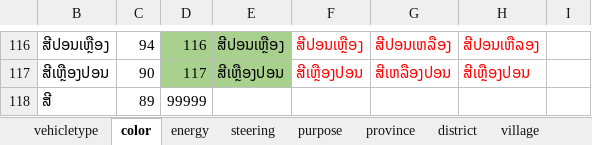
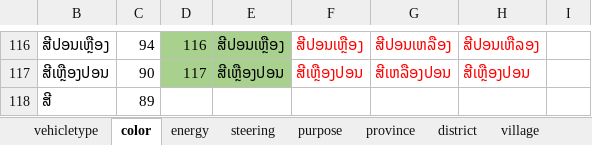
Before and after one commit to cdglaosDev/solr_to_mysql, an Excel workbook: files/Cleansing_Solr_2022.xlsx, sheet color, drawn as a sheet; only a part is shown, gaps mark what is left out; values as stored, in another font and other column widths than the file's, no borders; charts and pictures not drawn; the diff names each change by its address in the sheet, - before the commit and + after, or states it on an @@ line.

```diff
--- a/files/Cleansing_Solr_2022.xlsx (sheet color)
+++ b/files/Cleansing_Solr_2022.xlsx (sheet color)
-D118: 99999
+D118: (empty)
```
Also changed, not shown: sheet district, charts or pictures, 6 other files.
